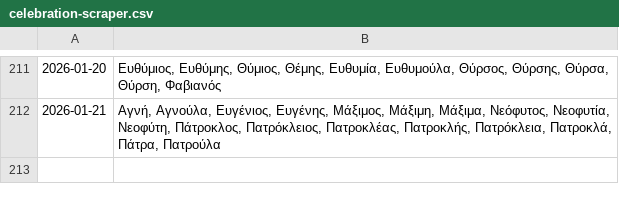
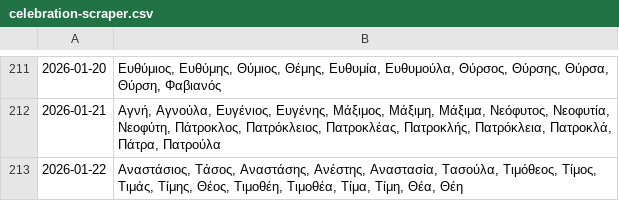
Before and after one commit to anargis/celebration-scraper, a CSV file: celebration-scraper.csv, drawn as a sheet; only a part is shown, gaps mark what is left out; the diff names each change by its address in the sheet, - before the commit and + after, or states it on an @@ line.

```diff
--- a/celebration-scraper.csv
+++ b/celebration-scraper.csv
+row 213: 2026-01-22 | Αναστάσιος, Τάσος, Αναστάσης, Ανέστης, Αναστασία, Τασούλα, Τιμόθεος, Τίμος, Τιμάς, Τίμης, Θέος, Τιμοθέη, Τιμοθέα, Τίμα, Τίμη, Θέα, Θέη
```
